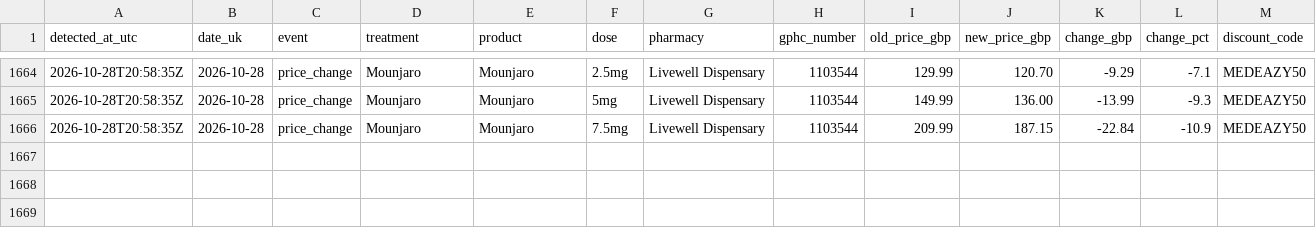
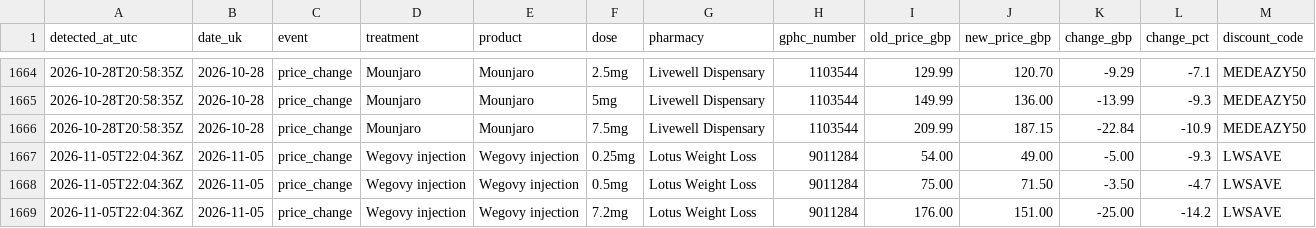
Before and after one commit to MedEazy2026/medeazy-price-data, a CSV file: data/ledger.csv, drawn as a sheet; only a part is shown, gaps mark what is left out.

Commit message:
Price data update 2026-11-05T22:04Z

```diff
--- a/data/ledger.csv
+++ b/data/ledger.csv
@@ -1666 +1666,4 @@ detected_at_utc,date_uk,event,treatment,product,dose,pharmacy,gphc_number,old_pr
 2026-10-28T20:58:35Z,2026-10-28,price_change,Mounjaro,Mounjaro,7.5mg,Livewell Dispensary,1103544,209.99,187.15,-22.84,-10.9,MEDEAZY50
+2026-11-05T22:04:36Z,2026-11-05,price_change,Wegovy injection,Wegovy injection,0.25mg,Lotus Weight Loss,9011284,54.00,49.00,-5.00,-9.3,LWSAVE
+2026-11-05T22:04:36Z,2026-11-05,price_change,Wegovy injection,Wegovy injection,0.5mg,Lotus Weight Loss,9011284,75.00,71.50,-3.50,-4.7,LWSAVE
+2026-11-05T22:04:36Z,2026-11-05,price_change,Wegovy injection,Wegovy injection,7.2mg,Lotus Weight Loss,9011284,176.00,151.00,-25.00,-14.2,LWSAVE
```
Also changed, not shown: docs/medeazy-monthly-index.csv, docs/medeazy-prices-history.csv, 3 other files.
